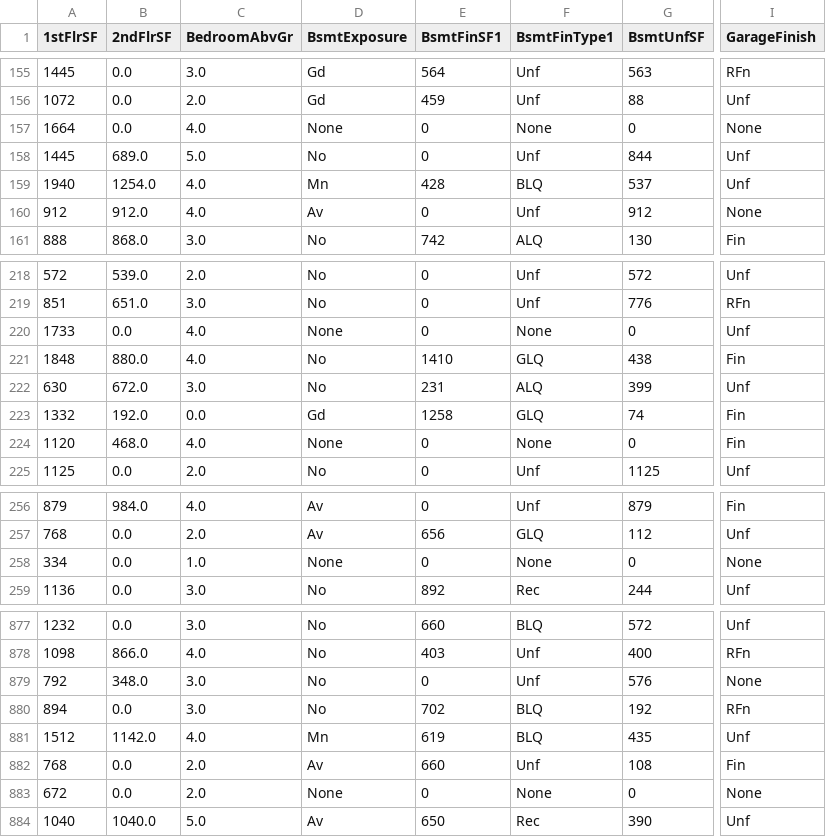
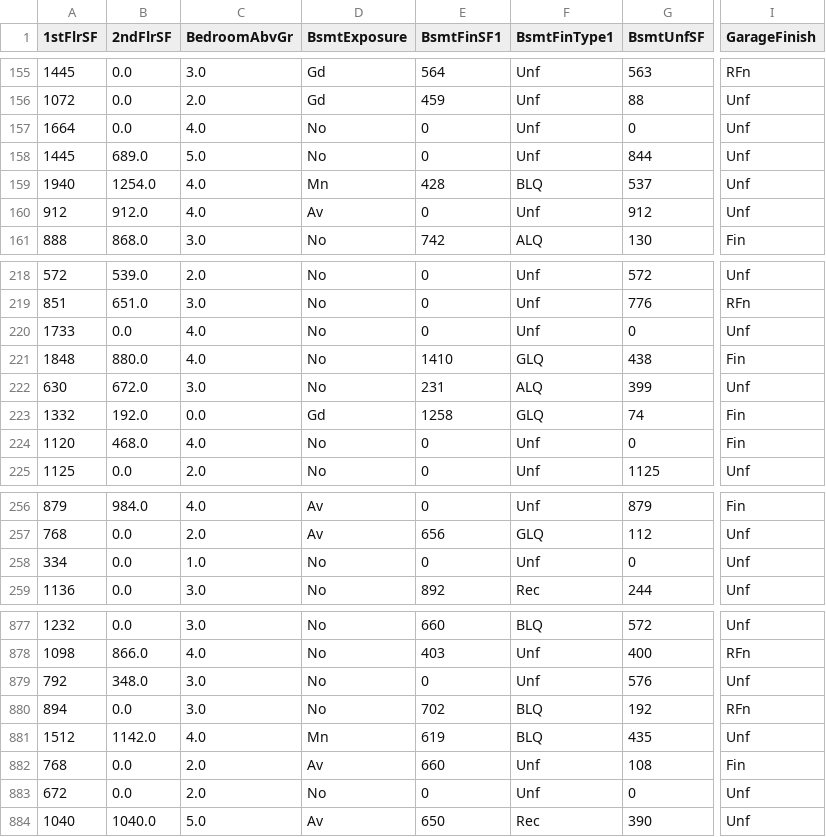
Before and after one commit to jamieroche1987/hertiage-housing, a CSV file: outputs/datasets/cleaned/TrainSetCleaned.csv, drawn as a sheet; only a part is shown, gaps mark what is left out; the diff covers the shown part only; the diff names each change by its address in the sheet, - before the commit and + after, or states it on an @@ line.

```diff
--- a/outputs/datasets/cleaned/TrainSetCleaned.csv
+++ b/outputs/datasets/cleaned/TrainSetCleaned.csv
-D157 (BsmtExposure): None
+D157 (BsmtExposure): No
-F157 (BsmtFinType1): None
+F157 (BsmtFinType1): Unf
-I157 (GarageFinish): None
+I157 (GarageFinish): Unf
-I160 (GarageFinish): None
+I160 (GarageFinish): Unf
-D220 (BsmtExposure): None
+D220 (BsmtExposure): No
-F220 (BsmtFinType1): None
+F220 (BsmtFinType1): Unf
-D224 (BsmtExposure): None
+D224 (BsmtExposure): No
-F224 (BsmtFinType1): None
+F224 (BsmtFinType1): Unf
-D258 (BsmtExposure): None
+D258 (BsmtExposure): No
-F258 (BsmtFinType1): None
+F258 (BsmtFinType1): Unf
-I258 (GarageFinish): None
+I258 (GarageFinish): Unf
-I879 (GarageFinish): None
+I879 (GarageFinish): Unf
-D883 (BsmtExposure): None
+D883 (BsmtExposure): No
-F883 (BsmtFinType1): None
+F883 (BsmtFinType1): Unf
-I883 (GarageFinish): None
+I883 (GarageFinish): Unf
```
Also changed, not shown: 91 edited cells elsewhere in this file, outputs/datasets/cleaned/HousePriceRecordsCleaned.csv, outputs/datasets/cleaned/TestSetCleaned.csv, 1 other file.
